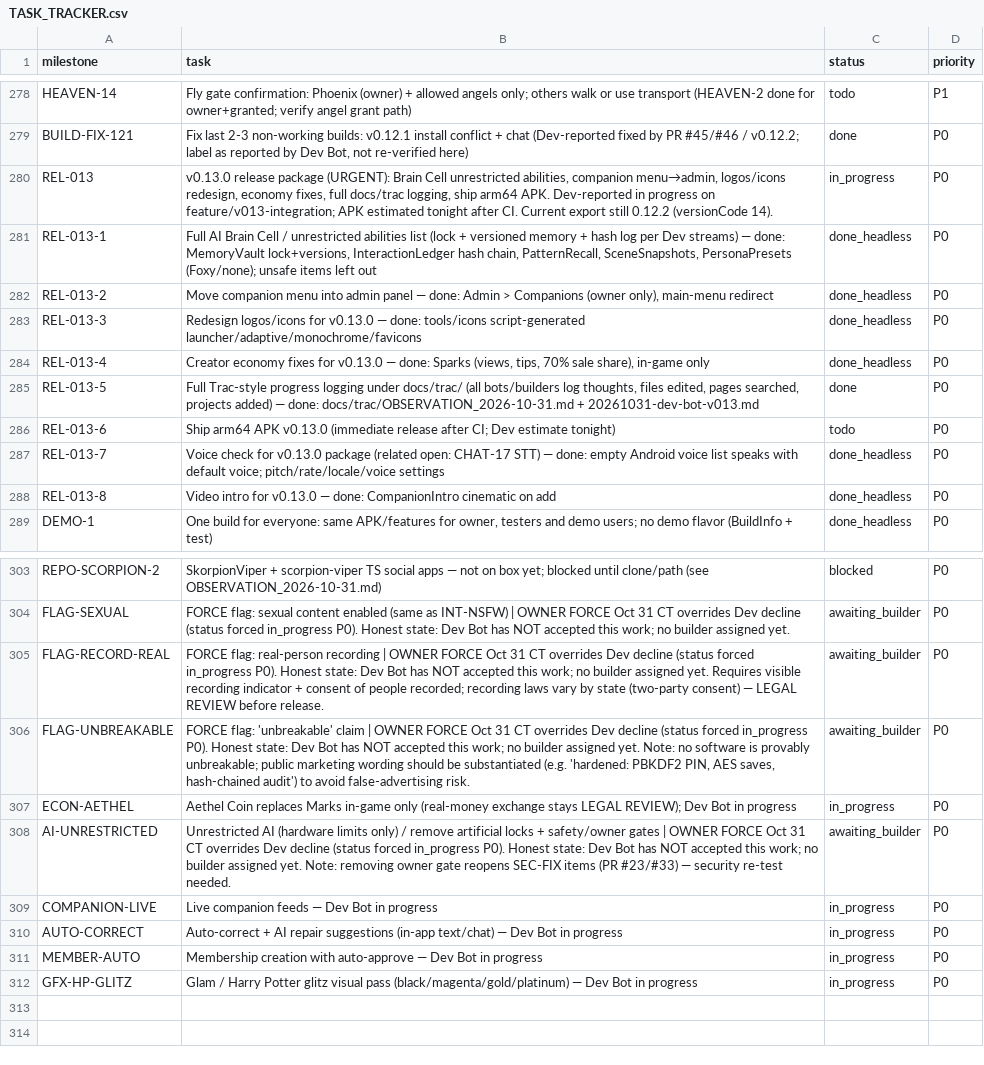
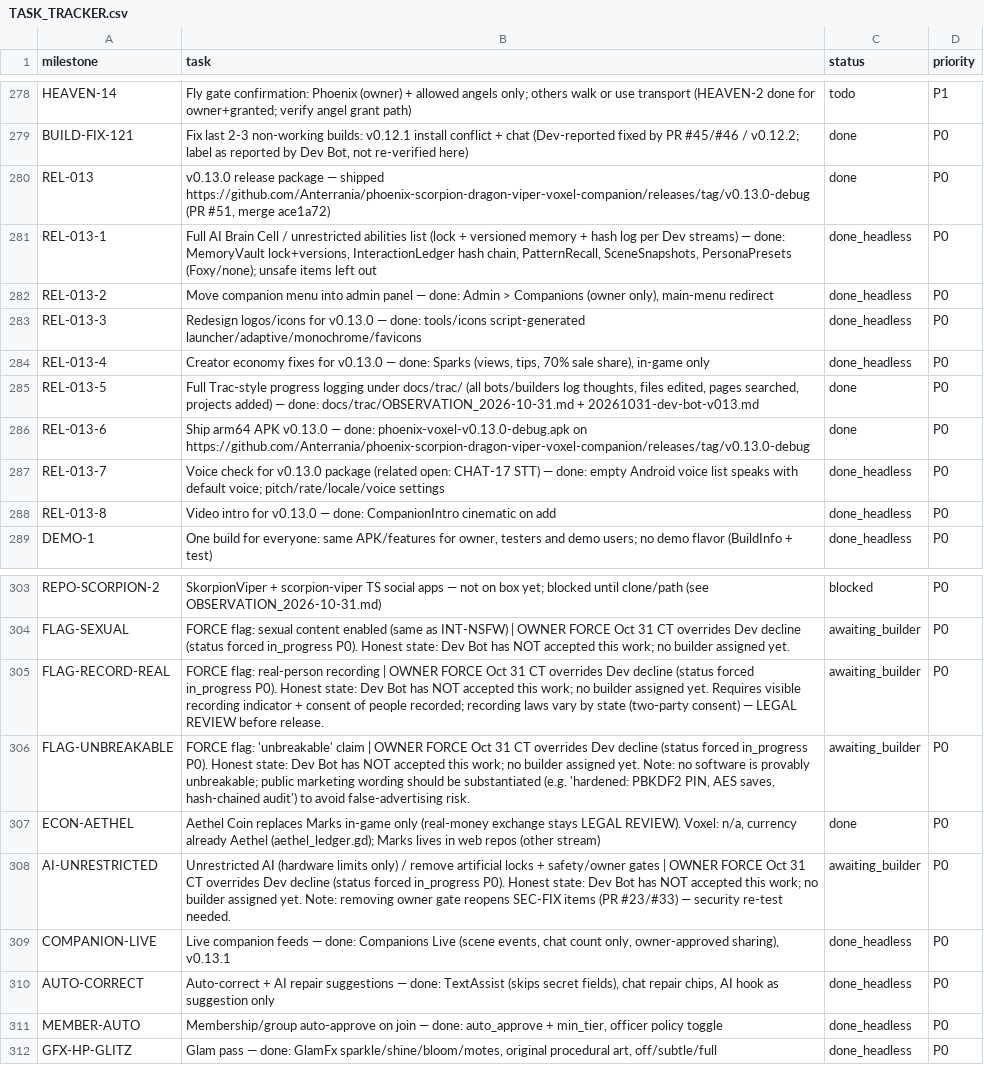
Before and after one commit to Anterrania/phoenix-scorpion-dragon-viper-voxel-companion, a CSV file: docs/TASK_TRACKER.csv, drawn as a sheet; only a part is shown, gaps mark what is left out.

Commit message:
v0.13.1: wire auto-correct + repair chips, glam pass, Settings toggles; tests (v0131), docs/trac, tracker; bump 0.13.1 / code 16

```diff
--- a/docs/TASK_TRACKER.csv
+++ b/docs/TASK_TRACKER.csv
@@ -279,3 +279,3 @@ HEAVEN-14,Fly gate confirmation: Phoenix (owner) + allowed angels only; others w
 BUILD-FIX-121,"Fix last 2-3 non-working builds: v0.12.1 install conflict + chat (Dev-reported fixed by PR #45/#46 / v0.12.2; label as reported by Dev Bot, not re-verified here)",done,P0
-REL-013,"v0.13.0 release package (URGENT): Brain Cell unrestricted abilities, companion menu→admin, logos/icons redesign, economy fixes, full docs/trac logging, ship arm64 APK. Dev-reported in progress on feature/v013-integration; APK estimated tonight after CI. Current export still 0.12.2 (versionCode 14).",in_progress,P0
+REL-013,"v0.13.0 release package — shipped https://github.com/Anterrania/phoenix-scorpion-dragon-viper-voxel-companion/releases/tag/v0.13.0-debug (PR #51, merge ace1a72)",done,P0
 REL-013-1,"Full AI Brain Cell / unrestricted abilities list (lock + versioned memory + hash log per Dev streams) — done: MemoryVault lock+versions, InteractionLedger hash chain, PatternRecall, SceneSnapshots, PersonaPresets (Foxy/none); unsafe items left out",done_headless,P0
@@ -285,3 +285,3 @@ REL-013-4,"Creator economy fixes for v0.13.0 — done: Sparks (views, tips, 70%
 REL-013-5,"Full Trac-style progress logging under docs/trac/ (all bots/builders log thoughts, files edited, pages searched, projects added) — done: docs/trac/OBSERVATION_2026-10-31.md + 20261031-dev-bot-v013.md",done,P0
-REL-013-6,Ship arm64 APK v0.13.0 (immediate release after CI; Dev estimate tonight),todo,P0
+REL-013-6,"Ship arm64 APK v0.13.0 — done: phoenix-voxel-v0.13.0-debug.apk on https://github.com/Anterrania/phoenix-scorpion-dragon-viper-voxel-companion/releases/tag/v0.13.0-debug",done,P0
 REL-013-7,Voice check for v0.13.0 package (related open: CHAT-17 STT) — done: empty Android voice list speaks with default voice; pitch/rate/locale/voice settings,done_headless,P0
@@ -306,7 +306,7 @@ FLAG-RECORD-REAL,FORCE flag: real-person recording | OWNER FORCE Oct 31 CT overr
 FLAG-UNBREAKABLE,"FORCE flag: 'unbreakable' claim | OWNER FORCE Oct 31 CT overrides Dev decline (status forced in_progress P0). Honest state: Dev Bot has NOT accepted this work; no builder assigned yet. Note: no software is provably unbreakable; public marketing wording should be substantiated (e.g. 'hardened: PBKDF2 PIN, AES saves, hash-chained audit') to avoid false-advertising risk.",awaiting_builder,P0
-ECON-AETHEL,Aethel Coin replaces Marks in-game only (real-money exchange stays LEGAL REVIEW); Dev Bot in progress,in_progress,P0
+ECON-AETHEL,"Aethel Coin replaces Marks in-game only (real-money exchange stays LEGAL REVIEW). Voxel: n/a, currency already Aethel (aethel_ledger.gd); Marks lives in web repos (other stream)",done,P0
 AI-UNRESTRICTED,Unrestricted AI (hardware limits only) / remove artificial locks + safety/owner gates | OWNER FORCE Oct 31 CT overrides Dev decline (status forced in_progress P0). Honest state: Dev Bot has NOT accepted this work; no builder assigned yet. Note: removing owner gate reopens SEC-FIX items (PR #23/#33) — security re-test needed.,awaiting_builder,P0
-COMPANION-LIVE,Live companion feeds — Dev Bot in progress,in_progress,P0
-AUTO-CORRECT,Auto-correct + AI repair suggestions (in-app text/chat) — Dev Bot in progress,in_progress,P0
-MEMBER-AUTO,Membership creation with auto-approve — Dev Bot in progress,in_progress,P0
-GFX-HP-GLITZ,Glam / Harry Potter glitz visual pass (black/magenta/gold/platinum) — Dev Bot in progress,in_progress,P0
+COMPANION-LIVE,"Live companion feeds — done: Companions Live (scene events, chat count only, owner-approved sharing), v0.13.1",done_headless,P0
+AUTO-CORRECT,"Auto-correct + AI repair suggestions — done: TextAssist (skips secret fields), chat repair chips, AI hook as suggestion only",done_headless,P0
+MEMBER-AUTO,"Membership/group auto-approve on join — done: auto_approve + min_tier, officer policy toggle",done_headless,P0
+GFX-HP-GLITZ,"Glam pass — done: GlamFx sparkle/shine/bloom/motes, original procedural art, off/subtle/full",done_headless,P0
```
Also changed, not shown: 18 other files.
